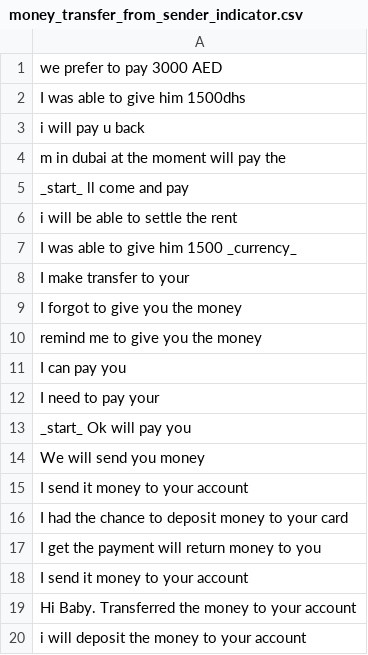
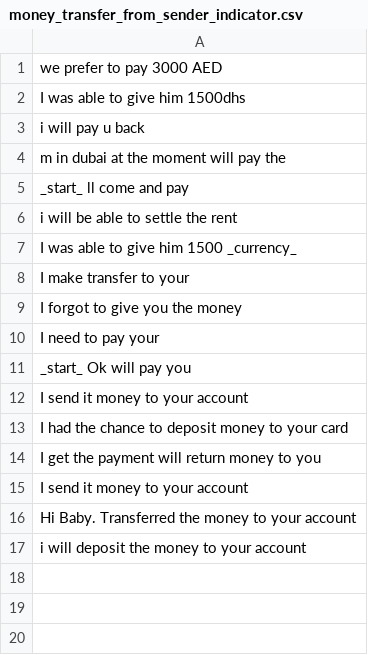
Before and after one commit to shinew13/sms_indicators_en, a CSV file: money_transfer_from_sender_indicator.csv, drawn as a sheet.

Commit message:
Update money_transfer_from_sender_indicator.csv

```diff
--- a/money_transfer_from_sender_indicator.csv
+++ b/money_transfer_from_sender_indicator.csv
@@ -9,7 +9,4 @@ I make transfer to your
 I forgot to give you the money
-remind me to give you the money
-I can pay you
 I need to pay your
 _start_ Ok will pay you
-We will send you money
 I send it money to your account
```
